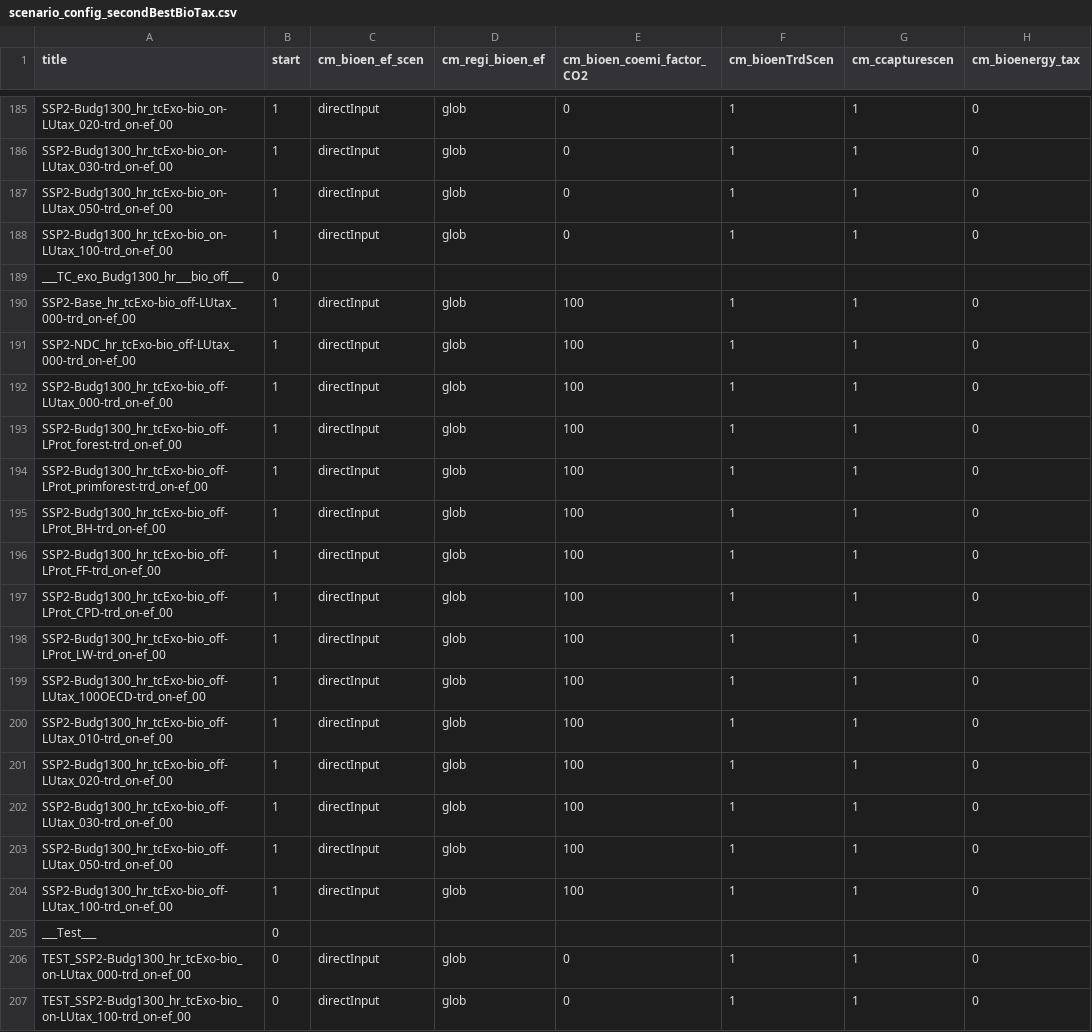
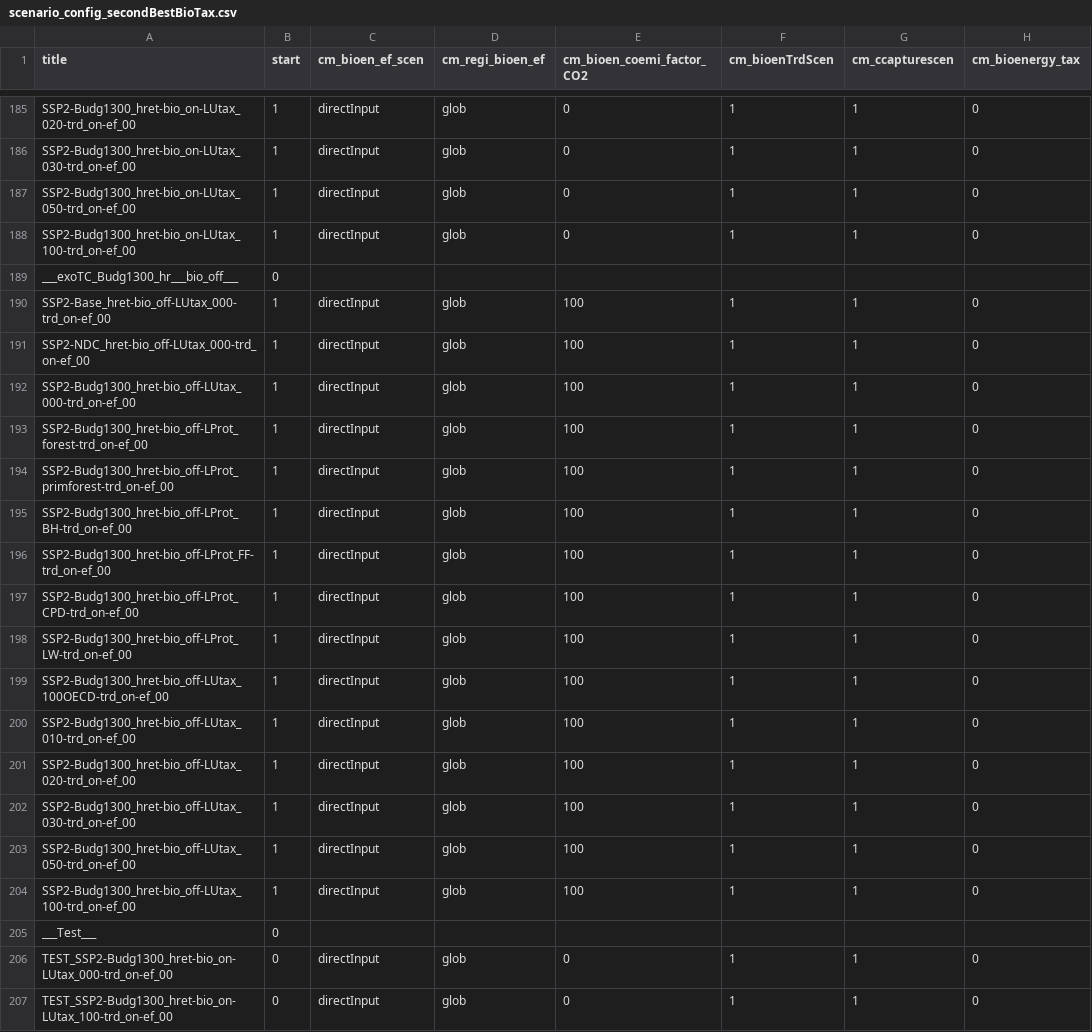
Before and after one commit to merfort/remind, a CSV file: config/scenario_config_secondBestBioTax.csv, drawn as a sheet; only a part is shown, gaps mark what is left out; the diff covers the shown part only; the diff names each change by its address in the sheet, - before the commit and + after, or states it on an @@ line.

```diff
--- a/config/scenario_config_secondBestBioTax.csv
+++ b/config/scenario_config_secondBestBioTax.csv
-A185 (title): SSP2-Budg1300_hr_tcExo-bio_on-LUtax_020-trd_on-ef_00
+A185 (title): SSP2-Budg1300_hret-bio_on-LUtax_020-trd_on-ef_00
-A186 (title): SSP2-Budg1300_hr_tcExo-bio_on-LUtax_030-trd_on-ef_00
+A186 (title): SSP2-Budg1300_hret-bio_on-LUtax_030-trd_on-ef_00
-A187 (title): SSP2-Budg1300_hr_tcExo-bio_on-LUtax_050-trd_on-ef_00
+A187 (title): SSP2-Budg1300_hret-bio_on-LUtax_050-trd_on-ef_00
-A188 (title): SSP2-Budg1300_hr_tcExo-bio_on-LUtax_100-trd_on-ef_00
+A188 (title): SSP2-Budg1300_hret-bio_on-LUtax_100-trd_on-ef_00
-A189 (title): ___TC_exo_Budg1300_hr___bio_off___
+A189 (title): ___exoTC_Budg1300_hr___bio_off___
-A190 (title): SSP2-Base_hr_tcExo-bio_off-LUtax_000-trd_on-ef_00
+A190 (title): SSP2-Base_hret-bio_off-LUtax_000-trd_on-ef_00
-A191 (title): SSP2-NDC_hr_tcExo-bio_off-LUtax_000-trd_on-ef_00
+A191 (title): SSP2-NDC_hret-bio_off-LUtax_000-trd_on-ef_00
-A192 (title): SSP2-Budg1300_hr_tcExo-bio_off-LUtax_000-trd_on-ef_00
+A192 (title): SSP2-Budg1300_hret-bio_off-LUtax_000-trd_on-ef_00
-A193 (title): SSP2-Budg1300_hr_tcExo-bio_off-LProt_forest-trd_on-ef_00
+A193 (title): SSP2-Budg1300_hret-bio_off-LProt_forest-trd_on-ef_00
-A194 (title): SSP2-Budg1300_hr_tcExo-bio_off-LProt_primforest-trd_on-ef_00
+A194 (title): SSP2-Budg1300_hret-bio_off-LProt_primforest-trd_on-ef_00
-A195 (title): SSP2-Budg1300_hr_tcExo-bio_off-LProt_BH-trd_on-ef_00
+A195 (title): SSP2-Budg1300_hret-bio_off-LProt_BH-trd_on-ef_00
-A196 (title): SSP2-Budg1300_hr_tcExo-bio_off-LProt_FF-trd_on-ef_00
+A196 (title): SSP2-Budg1300_hret-bio_off-LProt_FF-trd_on-ef_00
-A197 (title): SSP2-Budg1300_hr_tcExo-bio_off-LProt_CPD-trd_on-ef_00
+A197 (title): SSP2-Budg1300_hret-bio_off-LProt_CPD-trd_on-ef_00
-A198 (title): SSP2-Budg1300_hr_tcExo-bio_off-LProt_LW-trd_on-ef_00
+A198 (title): SSP2-Budg1300_hret-bio_off-LProt_LW-trd_on-ef_00
-A199 (title): SSP2-Budg1300_hr_tcExo-bio_off-LUtax_100OECD-trd_on-ef_00
+A199 (title): SSP2-Budg1300_hret-bio_off-LUtax_100OECD-trd_on-ef_00
-A200 (title): SSP2-Budg1300_hr_tcExo-bio_off-LUtax_010-trd_on-ef_00
+A200 (title): SSP2-Budg1300_hret-bio_off-LUtax_010-trd_on-ef_00
-A201 (title): SSP2-Budg1300_hr_tcExo-bio_off-LUtax_020-trd_on-ef_00
+A201 (title): SSP2-Budg1300_hret-bio_off-LUtax_020-trd_on-ef_00
-A202 (title): SSP2-Budg1300_hr_tcExo-bio_off-LUtax_030-trd_on-ef_00
+A202 (title): SSP2-Budg1300_hret-bio_off-LUtax_030-trd_on-ef_00
-A203 (title): SSP2-Budg1300_hr_tcExo-bio_off-LUtax_050-trd_on-ef_00
+A203 (title): SSP2-Budg1300_hret-bio_off-LUtax_050-trd_on-ef_00
-A204 (title): SSP2-Budg1300_hr_tcExo-bio_off-LUtax_100-trd_on-ef_00
+A204 (title): SSP2-Budg1300_hret-bio_off-LUtax_100-trd_on-ef_00
-A206 (title): TEST_SSP2-Budg1300_hr_tcExo-bio_on-LUtax_000-trd_on-ef_00
+A206 (title): TEST_SSP2-Budg1300_hret-bio_on-LUtax_000-trd_on-ef_00
-A207 (title): TEST_SSP2-Budg1300_hr_tcExo-bio_on-LUtax_100-trd_on-ef_00
+A207 (title): TEST_SSP2-Budg1300_hret-bio_on-LUtax_100-trd_on-ef_00
```
Also changed, not shown: 27 edited cells elsewhere in this file, config/scenario_config_coupled_secondBestBioTax.csv.
